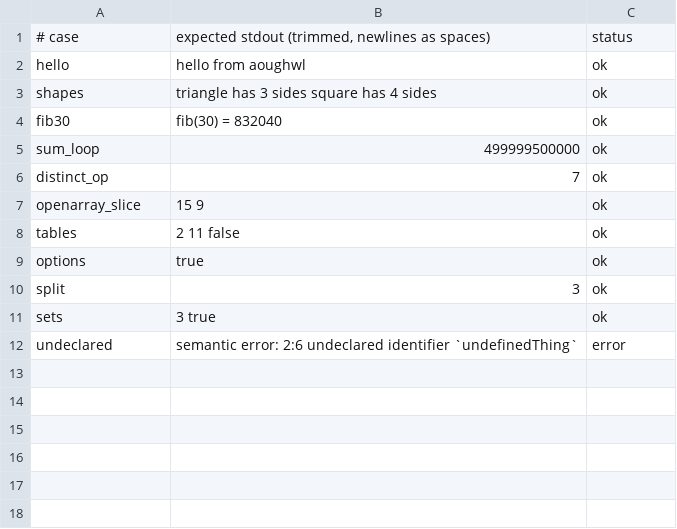
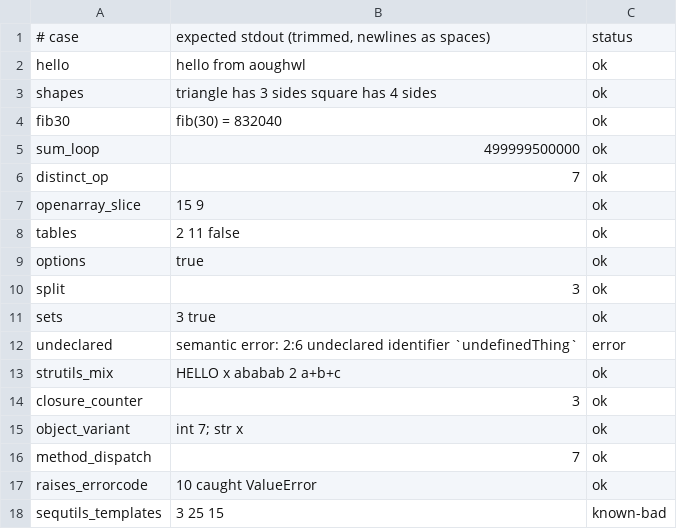
Before and after one commit to aoughwl/aoughwl.github.io, a TSV file: tools/playground-cases/expected.tsv, drawn as a sheet.

Commit message:
playground-cases: 17 programs (+ strutils, closures, object variants, methods, raises/ErrorCode, sequtils)
16/17 pass in headless Chromium. sequtils_templates is known-bad: it prints
'nil nil nil' and exits 0 — aowlsem's foldl/mapIt/filterIt output is
malformed (aowlsem tests/pending/sequtils_*, filed).

```diff
--- a/tools/playground-cases/expected.tsv
+++ b/tools/playground-cases/expected.tsv
@@ -12 +12,7 @@ sets	3 true	ok
 undeclared	semantic error: 2:6 undeclared identifier `undefinedThing`	error
+strutils_mix	HELLO x ababab 2 a+b+c	ok
+closure_counter	3	ok
+object_variant	int 7; str x	ok
+method_dispatch	7	ok
+raises_errorcode	10 caught ValueError	ok
+sequtils_templates	3 25 15	known-bad
```
Also changed, not shown: 6 other files.
